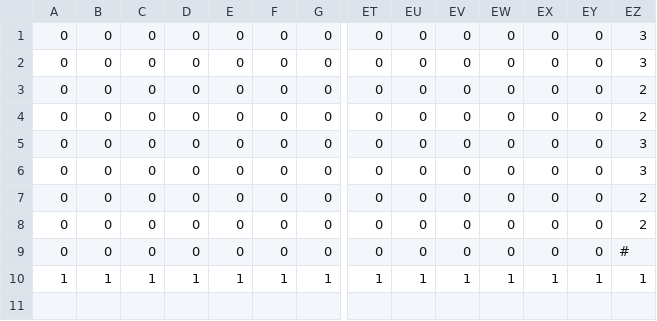
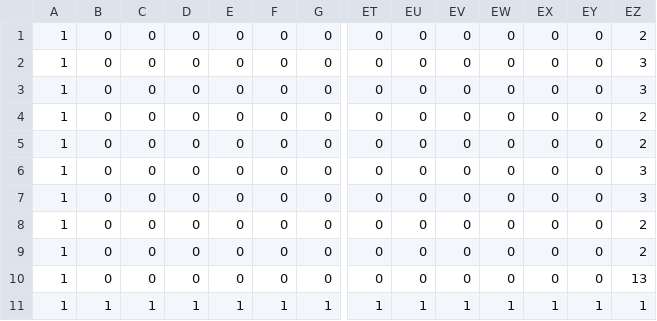
Before and after one commit to ze-ru/BD, a CSV file: BDゲーム/BDゲーム/stage3.csv, drawn as a sheet; only a part is shown, gaps mark what is left out; addresses are those after the commit; rows hold the shown columns only; the diff names each change by its address in the sheet, - before the commit and + after, or states it on an @@ line.

```diff
--- a/BDゲーム/BDゲーム/stage3.csv
+++ b/BDゲーム/BDゲーム/stage3.csv
+row 1: 1 | 0 | 0 | 0 | 0 | 0 | 0 | 0 | 0 | 0 | 0 | 0 | 0 | 2
-A2:A10: 0
+A2:A10: 1
-EZ10: #
+EZ10: 13
```
Also changed, not shown: BDゲーム/BDゲーム/stage2.csv, 5 other files.
